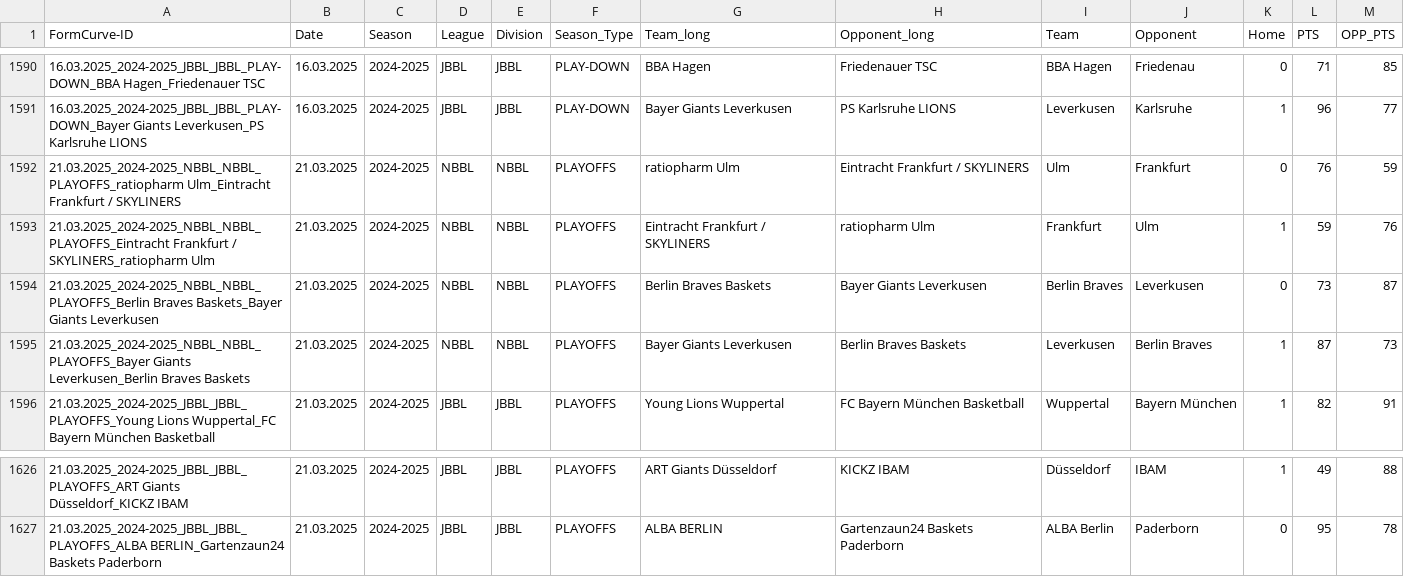
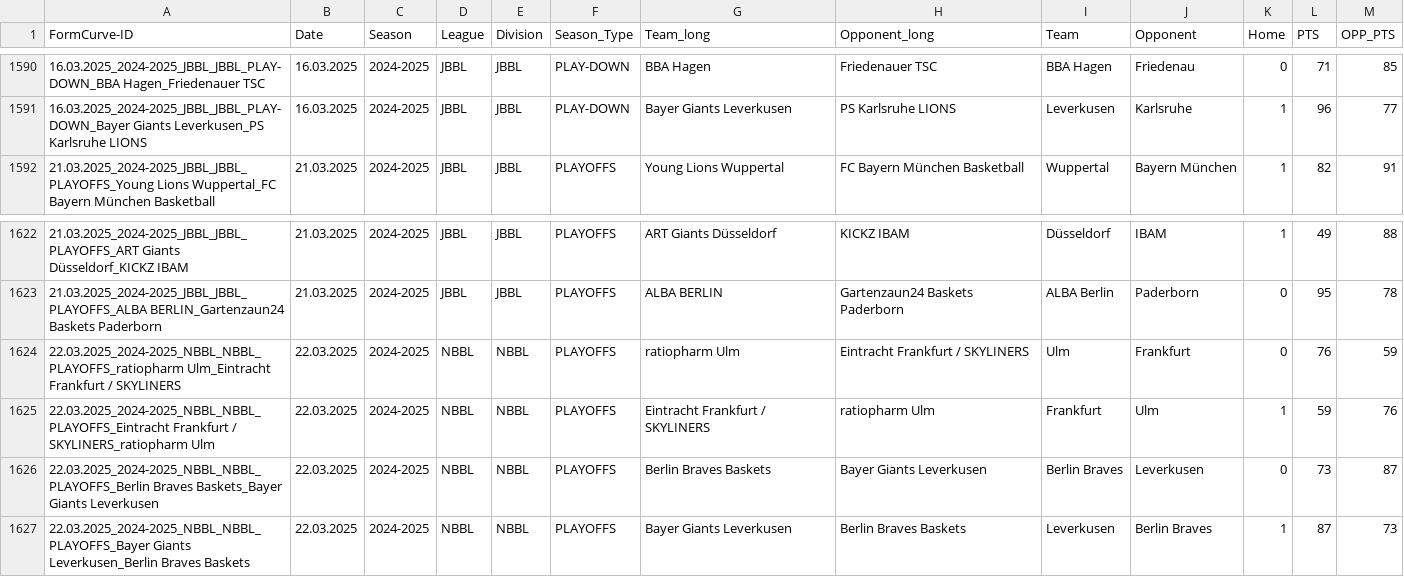
Before and after one commit to Lurppi/basketball-stats, a CSV file: backend/data/Matchdata.csv, drawn as a sheet; only a part is shown, gaps mark what is left out.

Commit message:
11

```diff
--- a/backend/data/Matchdata.csv
+++ b/backend/data/Matchdata.csv
@@ -1591,6 +1591,2 @@
 16.03.2025_2024-2025_JBBL_JBBL_PLAY-DOWN_Bayer Giants Leverkusen_PS Karlsruhe LIONS;16.03.2025;2024-2025;JBBL;JBBL;PLAY-DOWN;Bayer Giants Leverkusen;PS Karlsruhe LIONS;Leverkusen;Karlsruhe;1;96;77
-21.03.2025_2024-2025_NBBL_NBBL_PLAYOFFS_ratiopharm Ulm_Eintracht Frankfurt / SKYLINERS;21.03.2025;2024-2025;NBBL;NBBL;PLAYOFFS;ratiopharm Ulm;Eintracht Frankfurt / SKYLINERS;Ulm;Frankfurt;0;76;59
-21.03.2025_2024-2025_NBBL_NBBL_PLAYOFFS_Eintracht Frankfurt / SKYLINERS_ratiopharm Ulm;21.03.2025;2024-2025;NBBL;NBBL;PLAYOFFS;Eintracht Frankfurt / SKYLINERS;ratiopharm Ulm;Frankfurt;Ulm;1;59;76
-21.03.2025_2024-2025_NBBL_NBBL_PLAYOFFS_Berlin Braves Baskets_Bayer Giants Leverkusen;21.03.2025;2024-2025;NBBL;NBBL;PLAYOFFS;Berlin Braves Baskets;Bayer Giants Leverkusen;Berlin Braves;Leverkusen;0;73;87
-21.03.2025_2024-2025_NBBL_NBBL_PLAYOFFS_Bayer Giants Leverkusen_Berlin Braves Baskets;21.03.2025;2024-2025;NBBL;NBBL;PLAYOFFS;Bayer Giants Leverkusen;Berlin Braves Baskets;Leverkusen;Berlin Braves;1;87;73
 21.03.2025_2024-2025_JBBL_JBBL_PLAYOFFS_Young Lions Wuppertal_FC Bayern München Basketball;21.03.2025;2024-2025;JBBL;JBBL;PLAYOFFS;Young Lions Wuppertal;FC Bayern München Basketball;Wuppertal;Bayern München;1;82;91
@@ -1627 +1623,5 @@
 21.03.2025_2024-2025_JBBL_JBBL_PLAYOFFS_ALBA BERLIN_Gartenzaun24 Baskets Paderborn;21.03.2025;2024-2025;JBBL;JBBL;PLAYOFFS;ALBA BERLIN;Gartenzaun24 Baskets Paderborn;ALBA Berlin;Paderborn;0;95;78
+22.03.2025_2024-2025_NBBL_NBBL_PLAYOFFS_ratiopharm Ulm_Eintracht Frankfurt / SKYLINERS;22.03.2025;2024-2025;NBBL;NBBL;PLAYOFFS;ratiopharm Ulm;Eintracht Frankfurt / SKYLINERS;Ulm;Frankfurt;0;76;59
+22.03.2025_2024-2025_NBBL_NBBL_PLAYOFFS_Eintracht Frankfurt / SKYLINERS_ratiopharm Ulm;22.03.2025;2024-2025;NBBL;NBBL;PLAYOFFS;Eintracht Frankfurt / SKYLINERS;ratiopharm Ulm;Frankfurt;Ulm;1;59;76
+22.03.2025_2024-2025_NBBL_NBBL_PLAYOFFS_Berlin Braves Baskets_Bayer Giants Leverkusen;22.03.2025;2024-2025;NBBL;NBBL;PLAYOFFS;Berlin Braves Baskets;Bayer Giants Leverkusen;Berlin Braves;Leverkusen;0;73;87
+22.03.2025_2024-2025_NBBL_NBBL_PLAYOFFS_Bayer Giants Leverkusen_Berlin Braves Baskets;22.03.2025;2024-2025;NBBL;NBBL;PLAYOFFS;Bayer Giants Leverkusen;Berlin Braves Baskets;Leverkusen;Berlin Braves;1;87;73
```
